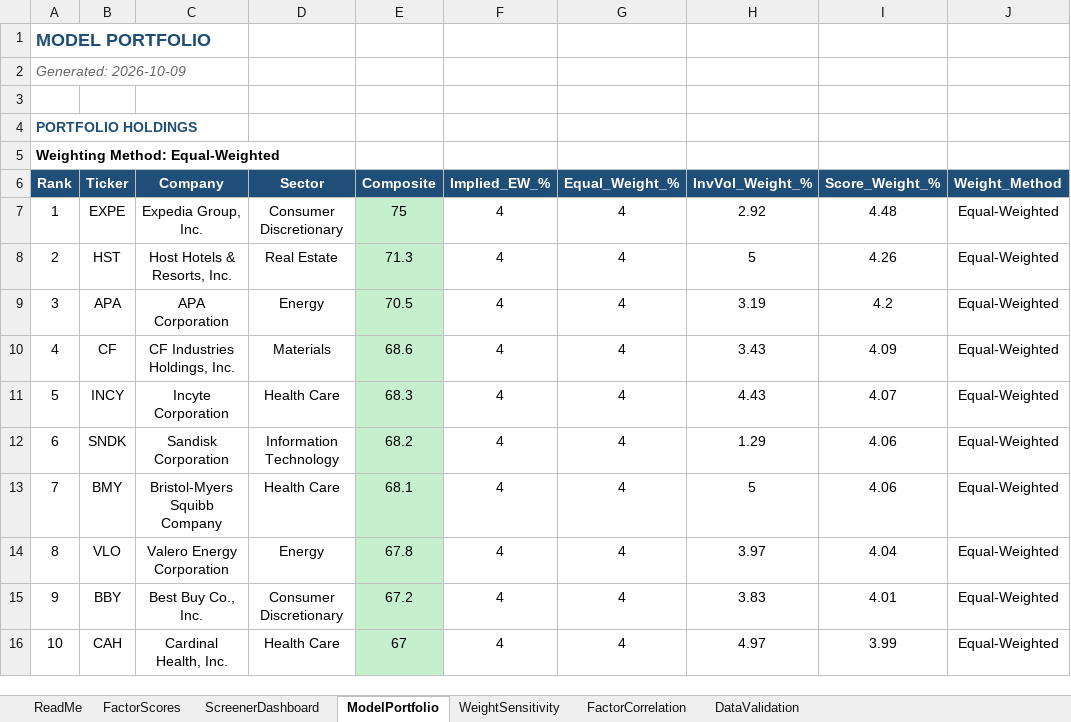
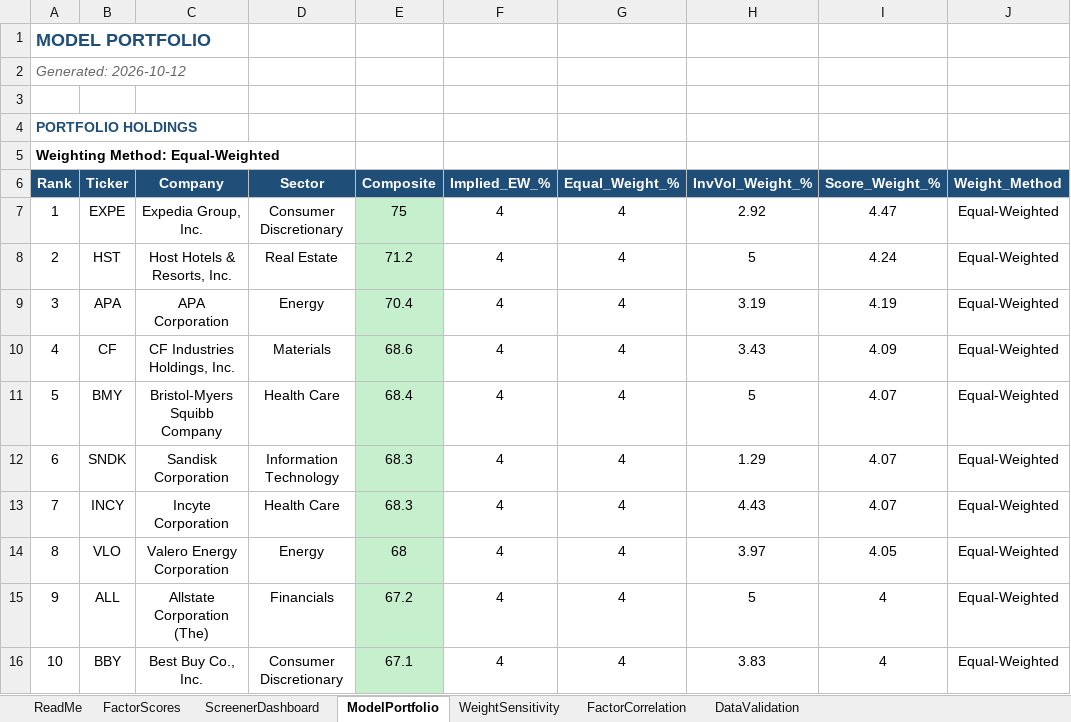
Before and after one commit to CalebSmit/screener-dashboard, an Excel workbook: factor_output.xlsx, sheet ModelPortfolio, drawn as a sheet; only a part is shown; values as stored, in another font and other column widths than the file's, no borders; the diff covers the shown part only; the diff names each change by its address in the sheet, - before the commit and + after, or states it on an @@ line.

Commit message:
data: screener run 2026-10-12 - 501 scored, top: EXPE HST APA CF BMY

```diff
--- a/factor_output.xlsx (sheet ModelPortfolio)
+++ b/factor_output.xlsx (sheet ModelPortfolio)
-A2 (Rank): Generated: 2026-10-09
+A2 (Rank): Generated: 2026-10-12
-I7 (Score_Weight_%): 4.48
+I7 (Score_Weight_%): 4.47
-E8 (Composite): 71.3
+E8 (Composite): 71.2
-I8 (Score_Weight_%): 4.26
+I8 (Score_Weight_%): 4.24
-E9 (Composite): 70.5
+E9 (Composite): 70.4
-I9 (Score_Weight_%): 4.2
+I9 (Score_Weight_%): 4.19
-B11 (Ticker): INCY
+B11 (Ticker): BMY
-C11 (Company): Incyte Corporation
+C11 (Company): Bristol-Myers Squibb Company
-E11 (Composite): 68.3
+E11 (Composite): 68.4
-H11 (InvVol_Weight_%): 4.43
+H11 (InvVol_Weight_%): 5
-E12 (Composite): 68.2
+E12 (Composite): 68.3
-I12:I13 (Score_Weight_%): 4.06
+I12:I13 (Score_Weight_%): 4.07
-B13 (Ticker): BMY
+B13 (Ticker): INCY
-C13 (Company): Bristol-Myers Squibb Company
+C13 (Company): Incyte Corporation
-E13 (Composite): 68.1
+E13 (Composite): 68.3
-H13 (InvVol_Weight_%): 5
+H13 (InvVol_Weight_%): 4.43
-E14 (Composite): 67.8
+E14 (Composite): 68
-I14 (Score_Weight_%): 4.04
+I14 (Score_Weight_%): 4.05
-B15 (Ticker): BBY
+B15 (Ticker): ALL
-C15 (Company): Best Buy Co., Inc.
+C15 (Company): Allstate Corporation (The)
-D15 (Sector): Consumer Discretionary
+D15 (Sector): Financials
-H15 (InvVol_Weight_%): 3.83
+H15 (InvVol_Weight_%): 5
-I15 (Score_Weight_%): 4.01
+I15 (Score_Weight_%): 4
-B16 (Ticker): CAH
+B16 (Ticker): BBY
-C16 (Company): Cardinal Health, Inc.
+C16 (Company): Best Buy Co., Inc.
-D16 (Sector): Health Care
+D16 (Sector): Consumer Discretionary
-E16 (Composite): 67
+E16 (Composite): 67.1
-H16 (InvVol_Weight_%): 4.97
+H16 (InvVol_Weight_%): 3.83
-I16 (Score_Weight_%): 3.99
+I16 (Score_Weight_%): 4
```
Also changed, not shown: 46 edited cells elsewhere in this sheet, sheet FactorScores, sheet FactorCorrelation, sheet DataValidation, sheet ScreenerDashboard, sheet WeightSensitivity, 18 other files.
